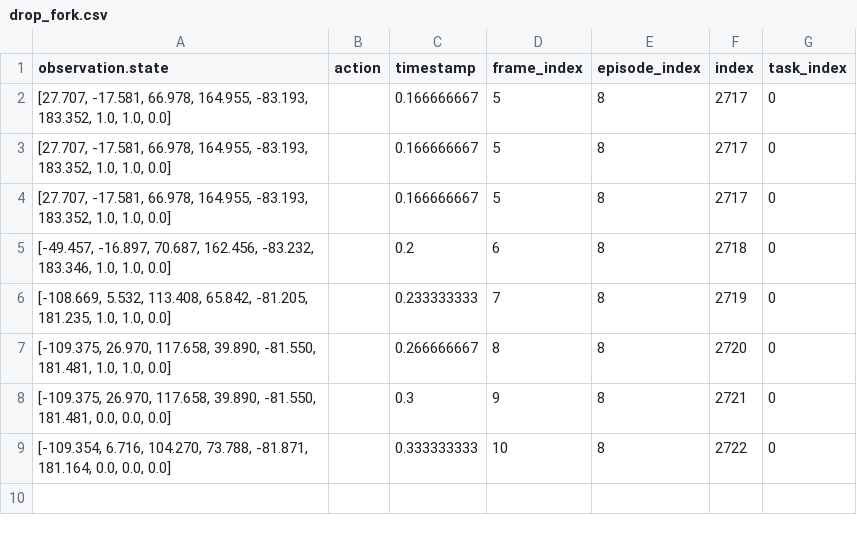
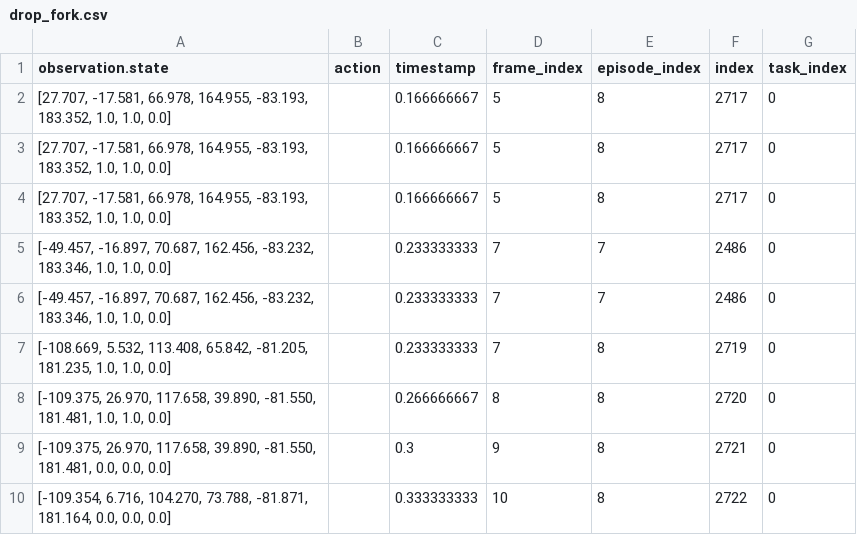
Before and after one commit to hongalicia/RobotSnackServing, a CSV file: ROS/trajectories/drop_fork.csv, drawn as a sheet.

```diff
--- a/ROS/trajectories/drop_fork.csv
+++ b/ROS/trajectories/drop_fork.csv
@@ -4,3 +4,4 @@ observation.state,action,timestamp,frame_index,episode_index,index,task_index
 "[27.707, -17.581, 66.978, 164.955, -83.193, 183.352, 1.0, 1.0, 0.0]",,0.166666667,5,8,2717,0
-"[-49.457, -16.897, 70.687, 162.456, -83.232, 183.346, 1.0, 1.0, 0.0]",,0.2,6,8,2718,0
+"[-49.457, -16.897, 70.687, 162.456, -83.232, 183.346, 1.0, 1.0, 0.0]",,0.233333333,7,7,2486,0
+"[-49.457, -16.897, 70.687, 162.456, -83.232, 183.346, 1.0, 1.0, 0.0]",,0.233333333,7,7,2486,0
 "[-108.669, 5.532, 113.408, 65.842, -81.205, 181.235, 1.0, 1.0, 0.0]",,0.233333333,7,8,2719,0
```
Also changed, not shown: ROS/trajectories/drop_waffle.csv, ROS/trajectories/get_2nd_waffle.csv, 5 other files.
